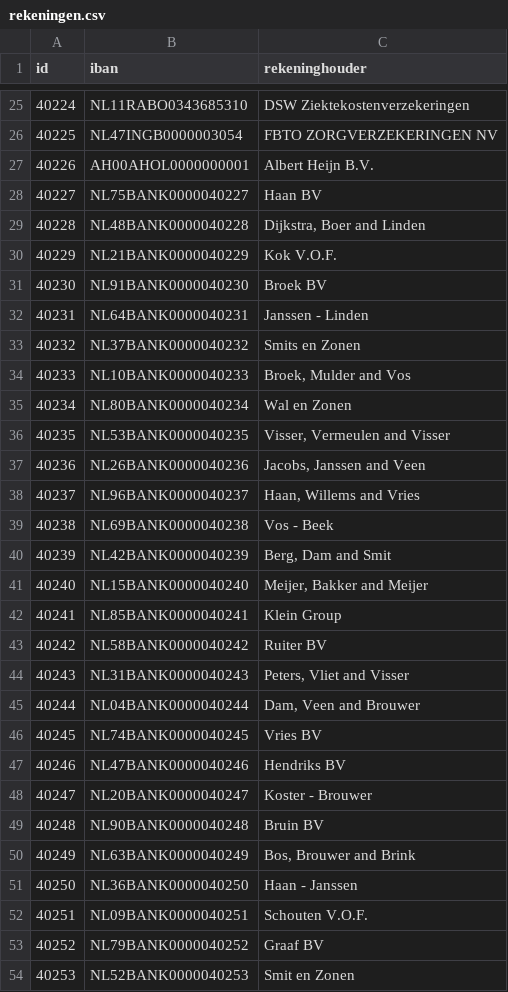
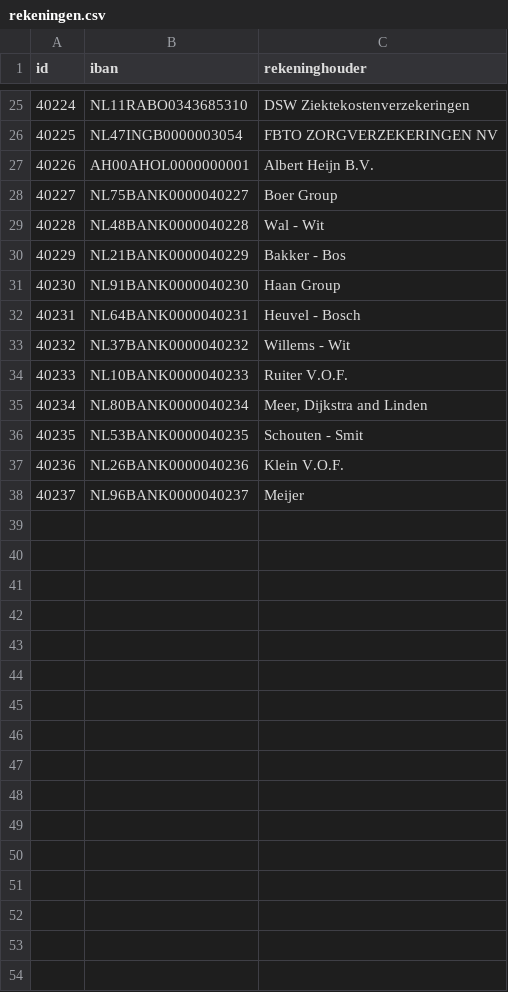
Before and after one commit to frameless/huishoudboekje-nl-design-system-demo, a CSV file: sample_data/data/huishoudboekjeservice/rekeningen.csv, drawn as a sheet; only a part is shown, gaps mark what is left out; the diff covers the shown part only.

```diff
--- a/sample_data/data/huishoudboekjeservice/rekeningen.csv
+++ b/sample_data/data/huishoudboekjeservice/rekeningen.csv
@@ -28,27 +28,11 @@ id|iban|rekeninghouder
-40227|NL75BANK0000040227|Haan BV
-40228|NL48BANK0000040228|Dijkstra, Boer and Linden
-40229|NL21BANK0000040229|Kok V.O.F.
-40230|NL91BANK0000040230|Broek BV
-40231|NL64BANK0000040231|Janssen - Linden
-40232|NL37BANK0000040232|Smits en Zonen
-40233|NL10BANK0000040233|Broek, Mulder and Vos
-40234|NL80BANK0000040234|Wal en Zonen
-40235|NL53BANK0000040235|Visser, Vermeulen and Visser
-40236|NL26BANK0000040236|Jacobs, Janssen and Veen
-40237|NL96BANK0000040237|Haan, Willems and Vries
-40238|NL69BANK0000040238|Vos - Beek
-40239|NL42BANK0000040239|Berg, Dam and Smit
-40240|NL15BANK0000040240|Meijer, Bakker and Meijer
-40241|NL85BANK0000040241|Klein Group
-40242|NL58BANK0000040242|Ruiter BV
-40243|NL31BANK0000040243|Peters, Vliet and Visser
-40244|NL04BANK0000040244|Dam, Veen and Brouwer
-40245|NL74BANK0000040245|Vries BV
-40246|NL47BANK0000040246|Hendriks BV
-40247|NL20BANK0000040247|Koster - Brouwer
-40248|NL90BANK0000040248|Bruin BV
-40249|NL63BANK0000040249|Bos, Brouwer and Brink
-40250|NL36BANK0000040250|Haan - Janssen
-40251|NL09BANK0000040251|Schouten V.O.F.
-40252|NL79BANK0000040252|Graaf BV
-40253|NL52BANK0000040253|Smit en Zonen
+"40227"|"NL75BANK0000040227"|"Boer Group"
+"40228"|"NL48BANK0000040228"|"Wal - Wit"
+"40229"|"NL21BANK0000040229"|"Bakker - Bos"
+"40230"|"NL91BANK0000040230"|"Haan Group"
+"40231"|"NL64BANK0000040231"|"Heuvel - Bosch"
+"40232"|"NL37BANK0000040232"|"Willems - Wit"
+"40233"|"NL10BANK0000040233"|"Ruiter V.O.F."
+"40234"|"NL80BANK0000040234"|"Meer, Dijkstra and Linden"
+"40235"|"NL53BANK0000040235"|"Schouten - Smit"
+"40236"|"NL26BANK0000040236"|"Klein V.O.F."
+"40237"|"NL96BANK0000040237"|"Meijer"
```
Also changed, not shown: 24 removed rows and 1 edited cell elsewhere in this file, sample_data/data/huishoudboekjeservice/afspraken.csv, sample_data/data/huishoudboekjeservice/gebruikers.csv, 12 other files.
